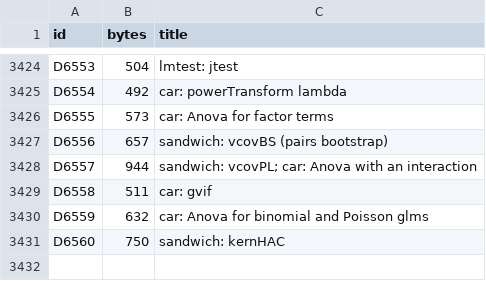
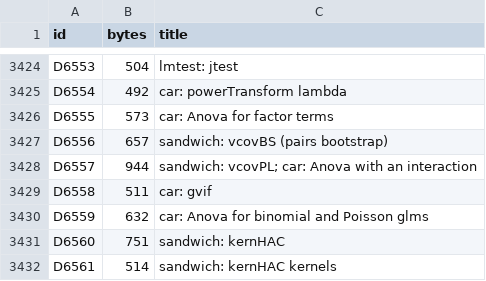
Before and after one commit to nebosa-company/neper, a TSV file: docs/digest/decisions.tsv, drawn as a sheet; only a part is shown, gaps mark what is left out.

```diff
--- a/docs/digest/decisions.tsv
+++ b/docs/digest/decisions.tsv
@@ -3430,2 +3430,3 @@ D6558	511	car: gvif
 D6559	632	car: Anova for binomial and Poisson glms
-D6560	750	sandwich: kernHAC
+D6560	751	sandwich: kernHAC
+D6561	514	sandwich: kernHAC kernels
```
Also changed, not shown: docs/digest/queue.tsv, 7 other files.
